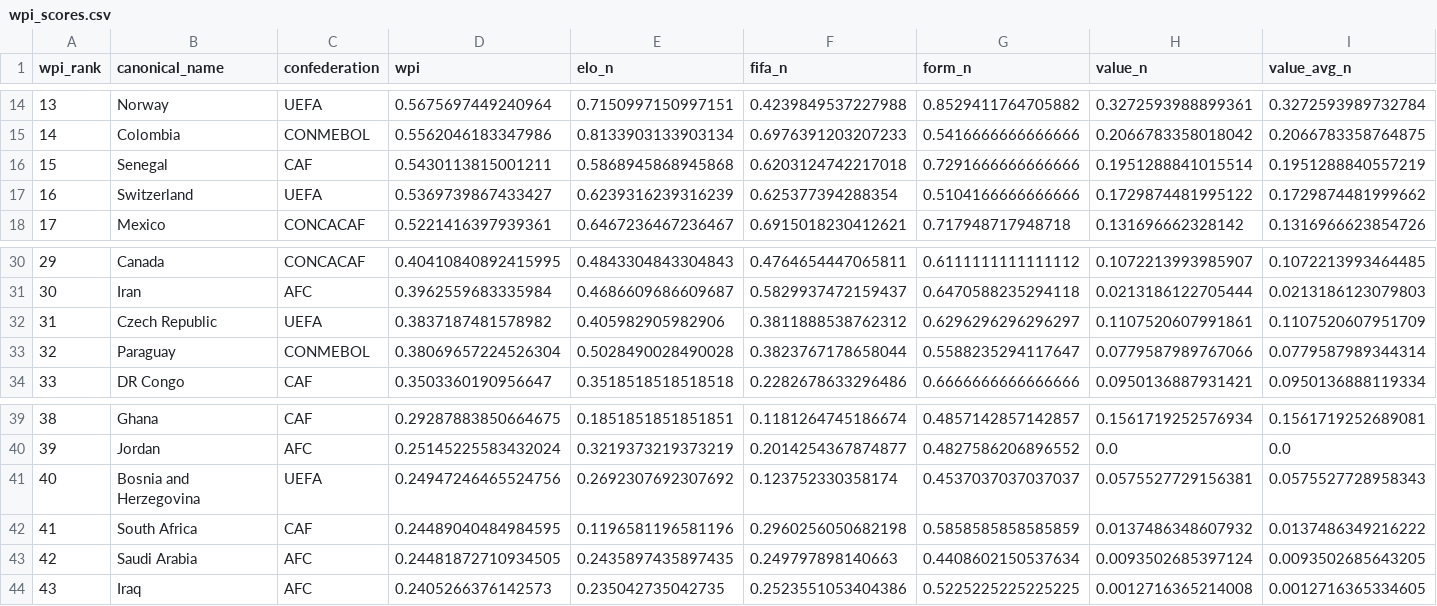
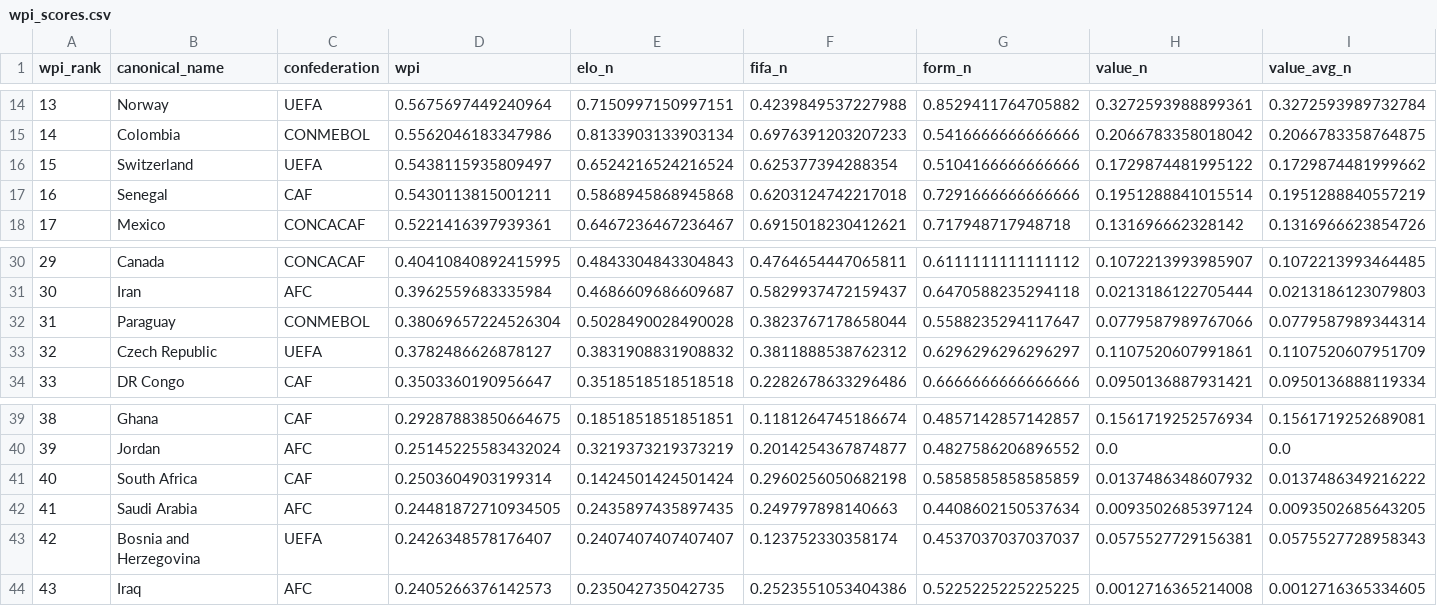
Before and after one commit to jamoji-ai/world-cup-predictor-pro, a CSV file: data/processed/wpi_scores.csv, drawn as a sheet; only a part is shown, gaps mark what is left out; removed rows and columns are numbered as before the commit, all else as after; rows hold the shown columns only; the diff names each change by its address in the sheet, - before the commit and + after, or states it on an @@ line.

```diff
--- a/data/processed/wpi_scores.csv
+++ b/data/processed/wpi_scores.csv
+row 16: 15 | Switzerland | UEFA | 0.5438115935809497 | 0.6524216524216524 | 0.625377394288354 | 0.5104166666666666 | 0.1729874481995122 | 0.1729874481999662
@@ column A (wpi_rank) renumbered between rows 17 and 42 @@
-row 17: 16 | Switzerland | UEFA | 0.5369739867433427 | 0.6239316239316239 | 0.625377394288354 | 0.5104166666666666 | 0.1729874481995122 | 0.1729874481999662
-row 32: 31 | Czech Republic | UEFA | 0.3837187481578982 | 0.405982905982906 | 0.3811888538762312 | 0.6296296296296297 | 0.1107520607991861 | 0.1107520607951709
+row 33: 32 | Czech Republic | UEFA | 0.3782486626878127 | 0.3831908831908832 | 0.3811888538762312 | 0.6296296296296297 | 0.1107520607991861 | 0.1107520607951709
-row 41: 40 | Bosnia and Herzegovina | UEFA | 0.24947246465524756 | 0.2692307692307692 | 0.123752330358174 | 0.4537037037037037 | 0.0575527729156381 | 0.0575527728958343
-D41 (wpi): 0.24489040484984595
+D41 (wpi): 0.2503604903199314
-E41 (elo_n): 0.1196581196581196
+E41 (elo_n): 0.1424501424501424
+row 43: 42 | Bosnia and Herzegovina | UEFA | 0.2426348578176407 | 0.2407407407407407 | 0.123752330358174 | 0.4537037037037037 | 0.0575527729156381 | 0.0575527728958343
```
Also changed, not shown: data/processed/teams_master.csv, data/raw/elo_ratings.csv, 4 other files.
